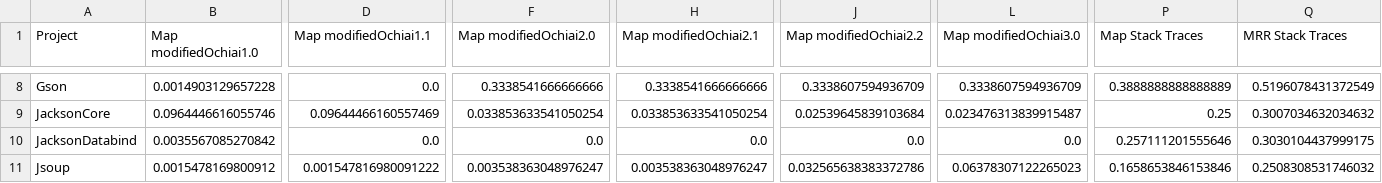
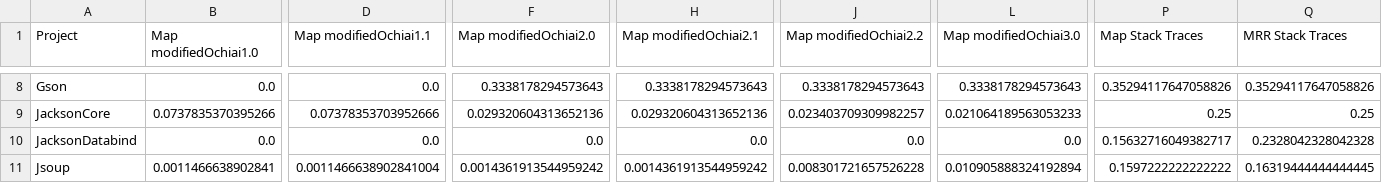
Before and after one commit to SPEAR-SE/DeepDiveBugReportsWithLogs, a CSV file: data/ochiaiResultsMetricsPerProject.csv, drawn as a sheet; only a part is shown, gaps mark what is left out; the diff covers the shown part only; the diff names each change by its address in the sheet, - before the commit and + after, or states it on an @@ line.

Commit message:
Re-running the ochiai metrics generation after fixing map and mrr functions

```diff
--- a/data/ochiaiResultsMetricsPerProject.csv
+++ b/data/ochiaiResultsMetricsPerProject.csv
-B8 (Map modifiedOchiai1.0): 0.0014903129657228
+B8 (Map modifiedOchiai1.0): 0.0
-F8 (Map modifiedOchiai2.0): 0.3338541666666666
+F8 (Map modifiedOchiai2.0): 0.3338178294573643
-H8 (Map modifiedOchiai2.1): 0.3338541666666666
+H8 (Map modifiedOchiai2.1): 0.3338178294573643
-J8 (Map modifiedOchiai2.2): 0.3338607594936709
+J8 (Map modifiedOchiai2.2): 0.3338178294573643
-L8 (Map modifiedOchiai3.0): 0.3338607594936709
+L8 (Map modifiedOchiai3.0): 0.3338178294573643
-P8 (Map Stack Traces): 0.3888888888888889
+P8 (Map Stack Traces): 0.35294117647058826
-Q8 (MRR Stack Traces): 0.5196078431372549
+Q8 (MRR Stack Traces): 0.35294117647058826
-B9 (Map modifiedOchiai1.0): 0.0964446616055746
+B9 (Map modifiedOchiai1.0): 0.0737835370395266
-D9 (Map modifiedOchiai1.1): 0.09644466160557469
+D9 (Map modifiedOchiai1.1): 0.07378353703952666
-F9 (Map modifiedOchiai2.0): 0.033853633541050254
+F9 (Map modifiedOchiai2.0): 0.029320604313652136
-H9 (Map modifiedOchiai2.1): 0.033853633541050254
+H9 (Map modifiedOchiai2.1): 0.029320604313652136
-J9 (Map modifiedOchiai2.2): 0.02539645839103684
+J9 (Map modifiedOchiai2.2): 0.023403709309982257
-L9 (Map modifiedOchiai3.0): 0.023476313839915487
+L9 (Map modifiedOchiai3.0): 0.021064189563053233
-Q9 (MRR Stack Traces): 0.3007034632034632
+Q9 (MRR Stack Traces): 0.25
-B10 (Map modifiedOchiai1.0): 0.0035567085270842
+B10 (Map modifiedOchiai1.0): 0.0
-P10 (Map Stack Traces): 0.257111201555646
+P10 (Map Stack Traces): 0.15632716049382717
-Q10 (MRR Stack Traces): 0.3030104437999175
+Q10 (MRR Stack Traces): 0.2328042328042328
-B11 (Map modifiedOchiai1.0): 0.0015478169800912
+B11 (Map modifiedOchiai1.0): 0.0011466638902841
-D11 (Map modifiedOchiai1.1): 0.001547816980091222
+D11 (Map modifiedOchiai1.1): 0.0011466638902841004
-F11 (Map modifiedOchiai2.0): 0.003538363048976247
+F11 (Map modifiedOchiai2.0): 0.0014361913544959242
-H11 (Map modifiedOchiai2.1): 0.003538363048976247
+H11 (Map modifiedOchiai2.1): 0.0014361913544959242
-J11 (Map modifiedOchiai2.2): 0.032565638383372786
+J11 (Map modifiedOchiai2.2): 0.008301721657526228
-L11 (Map modifiedOchiai3.0): 0.06378307122265023
+L11 (Map modifiedOchiai3.0): 0.010905888324192894
-P11 (Map Stack Traces): 0.1658653846153846
+P11 (Map Stack Traces): 0.1597222222222222
-Q11 (MRR Stack Traces): 0.2508308531746032
+Q11 (MRR Stack Traces): 0.16319444444444445
```
Also changed, not shown: 69 edited cells elsewhere in this file, 2 other files.
